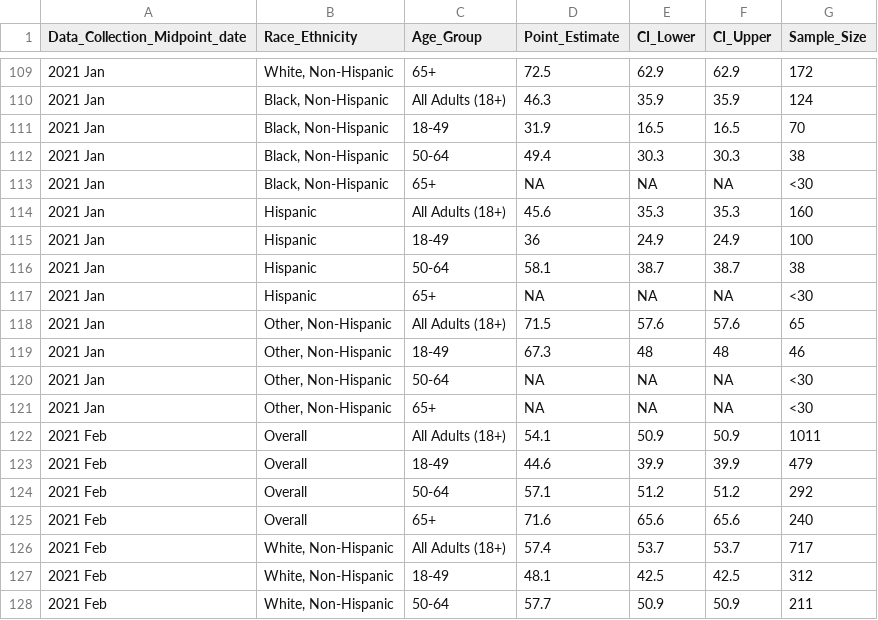
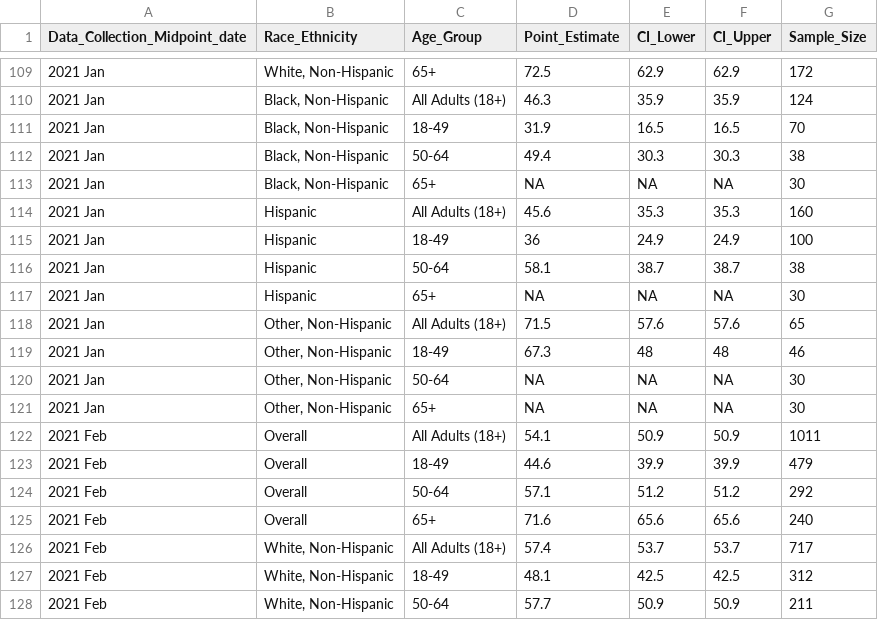
Before and after one commit to JosonSEA/AyllaErmland-portfolio, a CSV file: cdcdata-exercise/flu_trimmed_dataset.csv, drawn as a sheet; only a part is shown, gaps mark what is left out; the diff covers the shown part only.

```diff
--- a/cdcdata-exercise/flu_trimmed_dataset.csv
+++ b/cdcdata-exercise/flu_trimmed_dataset.csv
@@ -112,3 +112,3 @@ Data_Collection_Midpoint_date,Race_Ethnicity,Age_Group,Point_Estimate,CI_Lower,C
 2021 Jan,"Black, Non-Hispanic",50-64,49.4,30.3,30.3,38
-2021 Jan,"Black, Non-Hispanic",65+,NA,NA,NA,<30
+2021 Jan,"Black, Non-Hispanic",65+,NA,NA,NA,30
 2021 Jan,Hispanic,All Adults (18+),45.6,35.3,35.3,160
@@ -116,7 +116,7 @@ Data_Collection_Midpoint_date,Race_Ethnicity,Age_Group,Point_Estimate,CI_Lower,C
 2021 Jan,Hispanic,50-64,58.1,38.7,38.7,38
-2021 Jan,Hispanic,65+,NA,NA,NA,<30
+2021 Jan,Hispanic,65+,NA,NA,NA,30
 2021 Jan,"Other, Non-Hispanic",All Adults (18+),71.5,57.6,57.6,65
 2021 Jan,"Other, Non-Hispanic",18-49,67.3,48,48,46
-2021 Jan,"Other, Non-Hispanic",50-64,NA,NA,NA,<30
-2021 Jan,"Other, Non-Hispanic",65+,NA,NA,NA,<30
+2021 Jan,"Other, Non-Hispanic",50-64,NA,NA,NA,30
+2021 Jan,"Other, Non-Hispanic",65+,NA,NA,NA,30
 2021 Feb,Overall,All Adults (18+),54.1,50.9,50.9,1011
```
Also changed, not shown: 28 edited cells elsewhere in this file, 18 other files.
